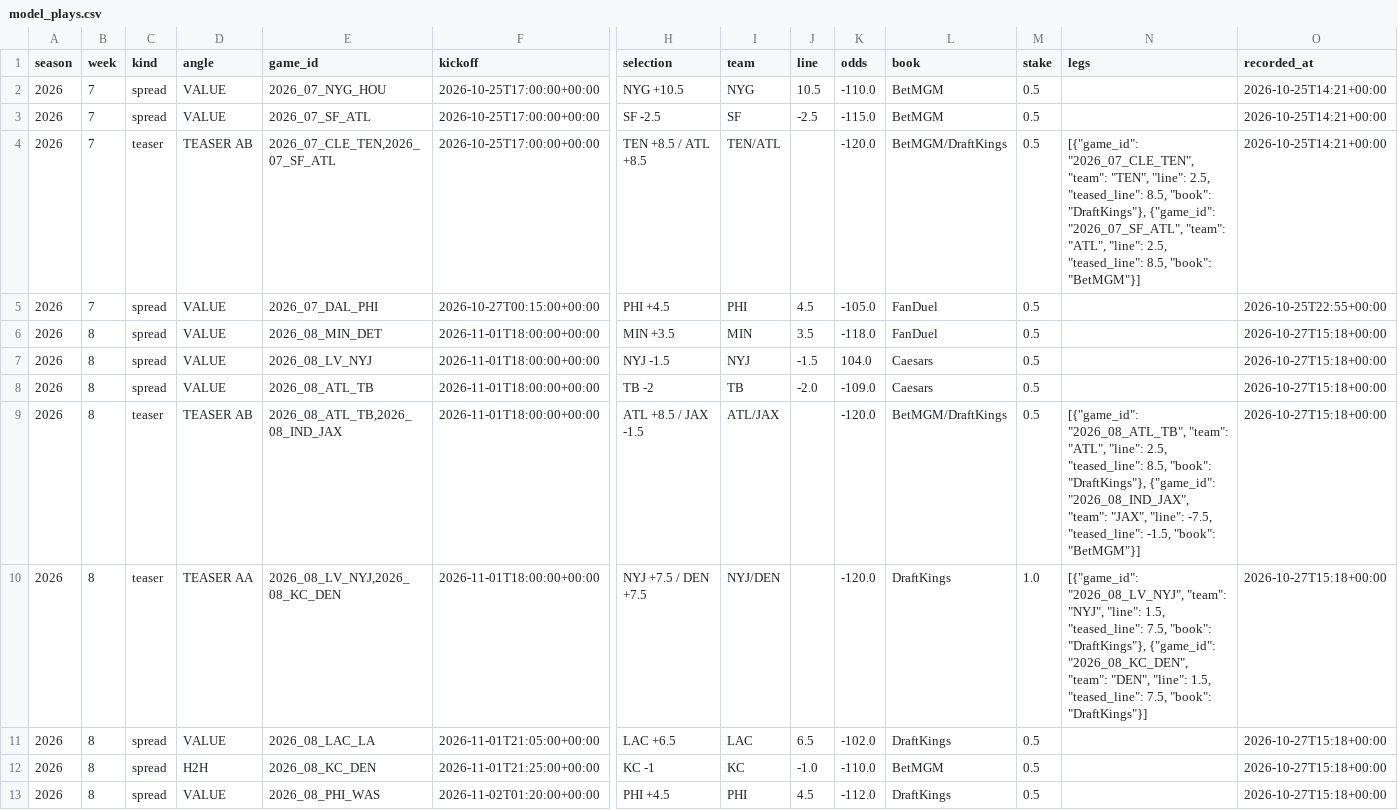
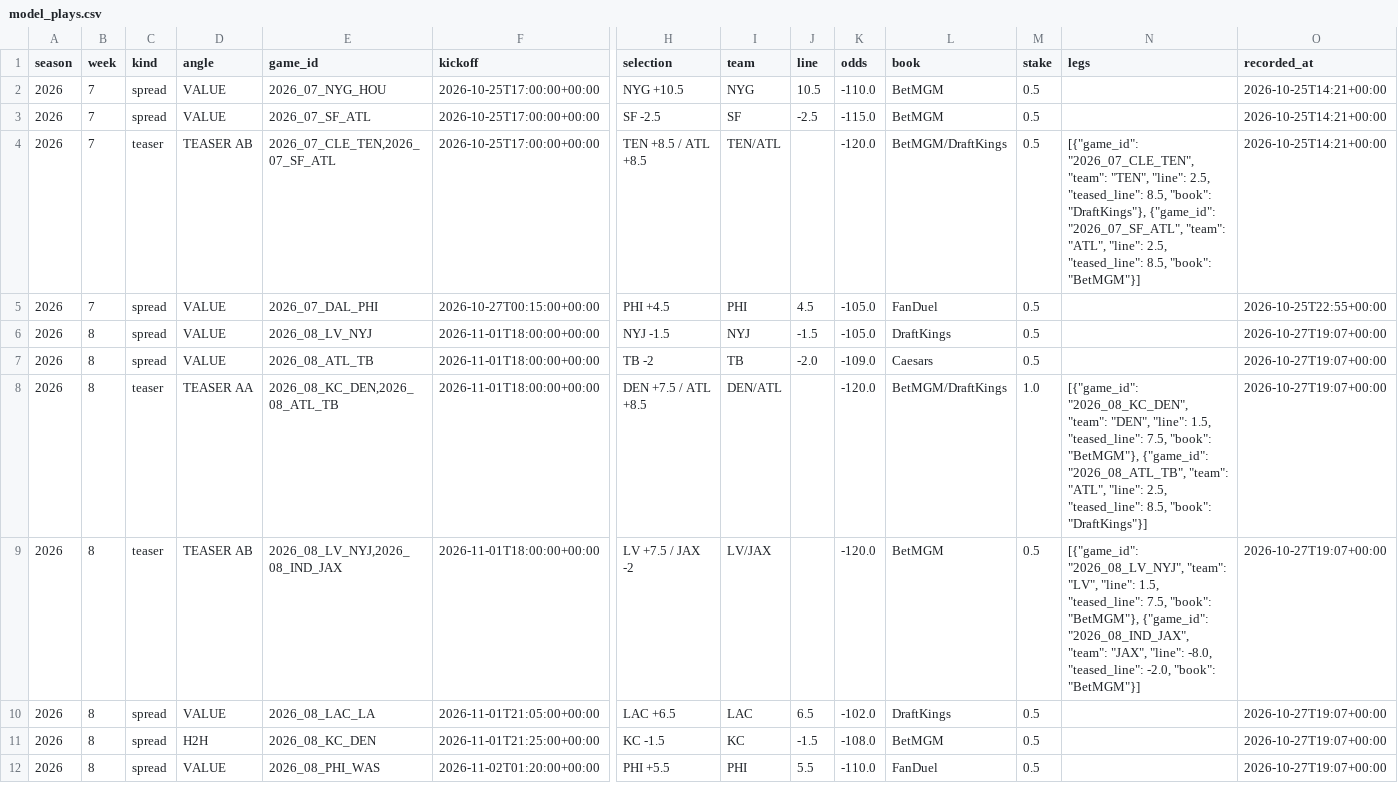
Before and after one commit to barrca12-rgb/NFL, a CSV file: bets/model_plays.csv, drawn as a sheet; only a part is shown, gaps mark what is left out; removed rows and columns are numbered as before the commit, all else as after; rows hold the shown columns only; the diff covers the shown part only; the diff names each change by its address in the sheet, - before the commit and + after, or states it on an @@ line.

```diff
--- a/bets/model_plays.csv
+++ b/bets/model_plays.csv
-row 6: 2026 | 8 | spread | VALUE | 2026_08_MIN_DET | 2026-11-01T18:00:00+00:00 | MIN +3.5 | MIN | 3.5 | -118.0 | FanDuel | 0.5 |  | 2026-10-27T15:18+00:00
-K6 (odds): 104.0
+K6 (odds): -105.0
-L6 (book): Caesars
+L6 (book): DraftKings
-O6:O12 (recorded_at): 2026-10-27T15:18+00:00
+O6:O12 (recorded_at): 2026-10-27T19:07+00:00
-D8 (angle): TEASER AB
+D8 (angle): TEASER AA
-E8 (game_id): 2026_08_ATL_TB,2026_08_IND_JAX
+E8 (game_id): 2026_08_KC_DEN,2026_08_ATL_TB
-H8 (selection): ATL +8.5 / JAX -1.5
+H8 (selection): DEN +7.5 / ATL +8.5
-I8 (team): ATL/JAX
+I8 (team): DEN/ATL
-M8 (stake): 0.5
+M8 (stake): 1.0
-N8 (legs): [{"game_id": "2026_08_ATL_TB", "team": "ATL", "line": 2.5, "teased_line": 8.5, "book": "DraftKings"}, {"game_id": "2026_08_IND_JAX", "team": "JAX", "line": -7.5, "teased_line": -1.5, "book": "BetMGM"}]
+N8 (legs): [{"game_id": "2026_08_KC_DEN", "team": "DEN", "line": 1.5, "teased_line": 7.5, "book": "BetMGM"}, {"game_id": "2026_08_ATL_TB", "team": "ATL", "line": 2.5, "teased_line": 8.5, "book": "DraftKings"}]
-D9 (angle): TEASER AA
+D9 (angle): TEASER AB
-E9 (game_id): 2026_08_LV_NYJ,2026_08_KC_DEN
+E9 (game_id): 2026_08_LV_NYJ,2026_08_IND_JAX
-H9 (selection): NYJ +7.5 / DEN +7.5
+H9 (selection): LV +7.5 / JAX -2
-I9 (team): NYJ/DEN
+I9 (team): LV/JAX
-L9 (book): DraftKings
+L9 (book): BetMGM
-M9 (stake): 1.0
+M9 (stake): 0.5
-N9 (legs): …"2026_08_LV_NYJ", "team": "NYJ", "line": 1.5, "teased_line": 7.5, "book": "DraftKings"}, {"game_id": "2026_08_KC_DEN", "team": "DEN", "line": 1.5, "teased_line": 7.5, "book": "DraftKings"}]
+N9 (legs): …"2026_08_LV_NYJ", "team": "LV", "line": 1.5, "teased_line": 7.5, "book": "BetMGM"}, {"game_id": "2026_08_IND_JAX", "team": "JAX", "line": -8.0, "teased_line": -2.0, "book": "BetMGM"}]
-H11 (selection): KC -1
+H11 (selection): KC -1.5
-J11 (line): -1.0
+J11 (line): -1.5
-K11 (odds): -110.0
+K11 (odds): -108.0
-H12 (selection): PHI +4.5
+H12 (selection): PHI +5.5
-J12 (line): 4.5
+J12 (line): 5.5
-K12 (odds): -112.0
+K12 (odds): -110.0
-L12 (book): DraftKings
+L12 (book): FanDuel
```
Also changed, not shown: 7 added rows elsewhere in this file, 7 other files.
